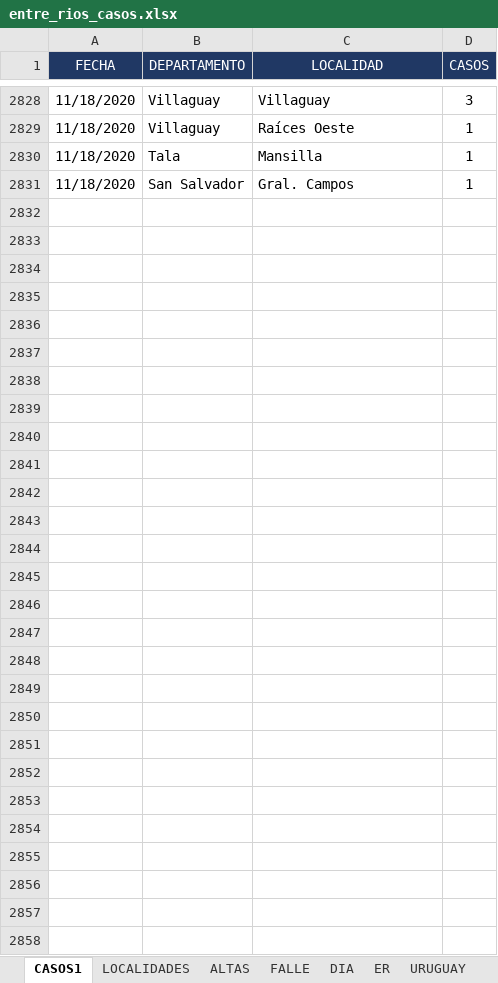
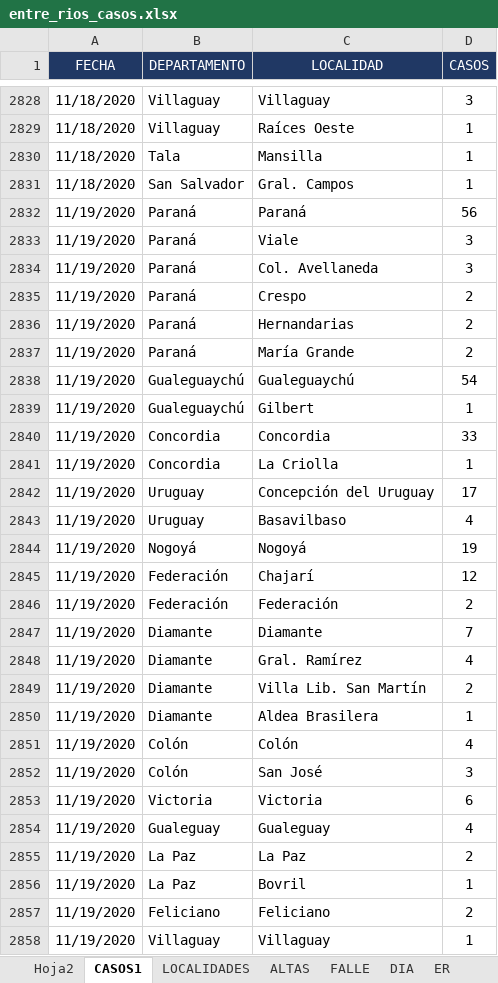
Before and after one commit to GIBD/covid, an Excel workbook: data/entre_rios_casos.xlsx, sheet CASOS1, drawn as a sheet; only a part is shown, gaps mark what is left out; values as stored, in another font and other column widths than the file's, no borders; the diff names each change by its address in the sheet, - before the commit and + after, or states it on an @@ line.

```diff
--- a/data/entre_rios_casos.xlsx (sheet CASOS1)
+++ b/data/entre_rios_casos.xlsx (sheet CASOS1)
+sheet tab: Hoja2
+row 2832: 11/19/2020 | Paraná | Paraná | 56
+row 2833: 11/19/2020 | Paraná | Viale | 3
+row 2834: 11/19/2020 | Paraná | Col. Avellaneda | 3
+row 2835: 11/19/2020 | Paraná | Crespo | 2
+row 2836: 11/19/2020 | Paraná | Hernandarias | 2
+row 2837: 11/19/2020 | Paraná | María Grande | 2
+row 2838: 11/19/2020 | Gualeguaychú | Gualeguaychú | 54
+row 2839: 11/19/2020 | Gualeguaychú | Gilbert | 1
+row 2840: 11/19/2020 | Concordia | Concordia | 33
+row 2841: 11/19/2020 | Concordia | La Criolla | 1
+row 2842: 11/19/2020 | Uruguay | Concepción del Uruguay | 17
+row 2843: 11/19/2020 | Uruguay | Basavilbaso | 4
+row 2844: 11/19/2020 | Nogoyá | Nogoyá | 19
+row 2845: 11/19/2020 | Federación | Chajarí | 12
+row 2846: 11/19/2020 | Federación | Federación | 2
+row 2847: 11/19/2020 | Diamante | Diamante | 7
+row 2848: 11/19/2020 | Diamante | Gral. Ramírez | 4
+row 2849: 11/19/2020 | Diamante | Villa Lib. San Martín | 2
+row 2850: 11/19/2020 | Diamante | Aldea Brasilera | 1
+row 2851: 11/19/2020 | Colón | Colón | 4
+row 2852: 11/19/2020 | Colón | San José | 3
+row 2853: 11/19/2020 | Victoria | Victoria | 6
+row 2854: 11/19/2020 | Gualeguay | Gualeguay | 4
+row 2855: 11/19/2020 | La Paz | La Paz | 2
+row 2856: 11/19/2020 | La Paz | Bovril | 1
+row 2857: 11/19/2020 | Feliciano | Feliciano | 2
+row 2858: 11/19/2020 | Villaguay | Villaguay | 1
```
Also changed, not shown: sheet ER, sheet FALLE, sheet DIA, sheet ALTAS, 2 other files.
